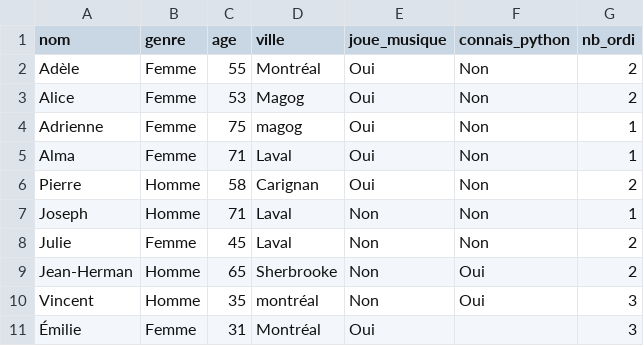
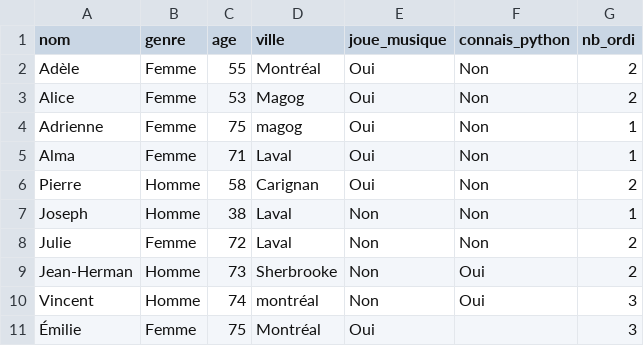
Before and after one commit to jhguay/DonneesEnMain, a CSV file: donneesFamille.csv, drawn as a sheet.

Commit message:
Add files via upload

```diff
--- a/donneesFamille.csv
+++ b/donneesFamille.csv
@@ -6,6 +6,6 @@ Alma,Femme,71,Laval,Oui,Non,1
 Pierre,Homme,58,Carignan,Oui,Non,2
-Joseph,Homme,71,Laval,Non,Non,1
-Julie,Femme,45,Laval,Non,Non,2
-Jean-Herman,Homme,65,Sherbrooke,Non,Oui,2
-Vincent,Homme,35,montréal,Non,Oui,3
-Émilie,Femme,31,Montréal,Oui,,3
+Joseph,Homme,38,Laval,Non,Non,1
+Julie,Femme,72,Laval,Non,Non,2
+Jean-Herman,Homme,73,Sherbrooke,Non,Oui,2
+Vincent,Homme,74,montréal,Non,Oui,3
+Émilie,Femme,75,Montréal,Oui,,3
```
